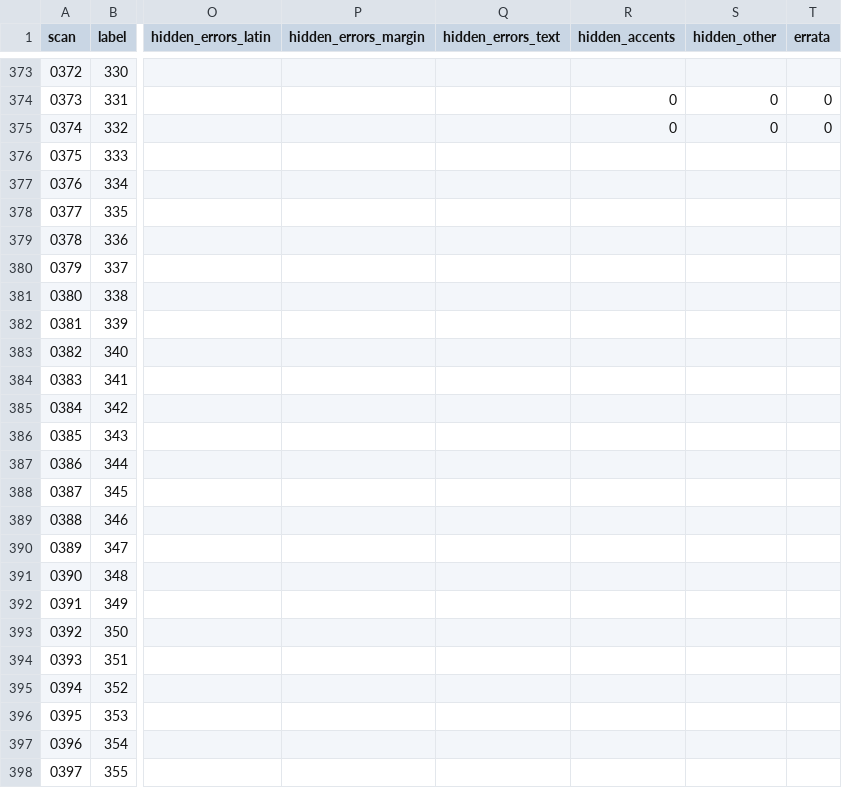
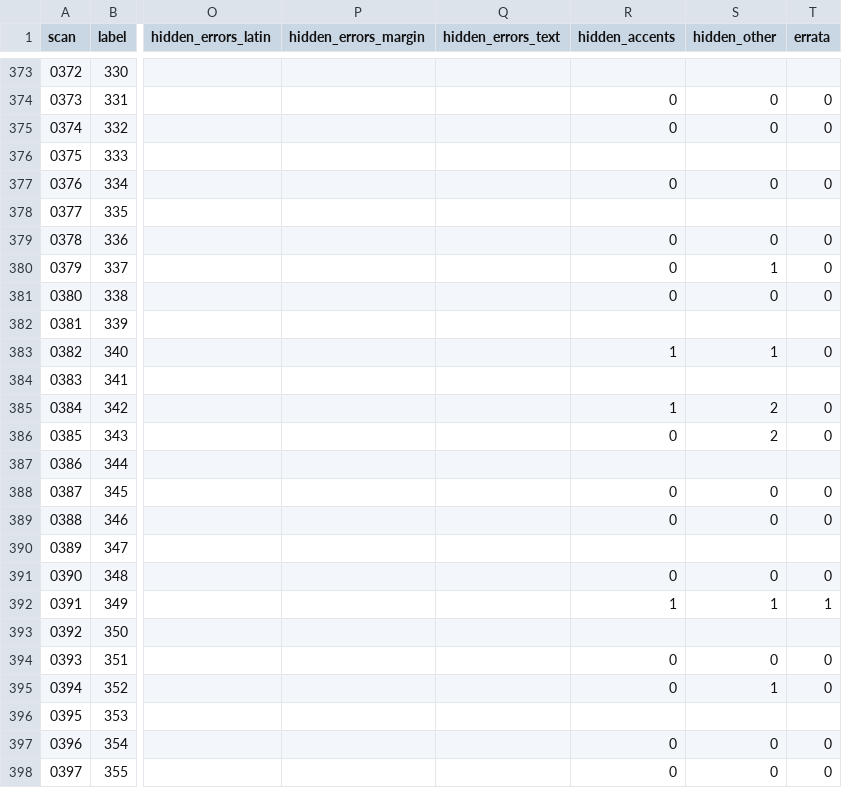
Before and after one commit to nfhours/library, a CSV file: books/cartari/_text/status.csv, drawn as a sheet; only a part is shown, gaps mark what is left out; the diff covers the shown part only; the diff names each change by its address in the sheet, - before the commit and + after, or states it on an @@ line.

Commit message:
[cartari] text: third-reading batch 5 (0376-0405)
20 scans reconciled against zoomed line crops of the scan photo per the
crop-based process. Most raw diffs this batch were a phantom "inserted
space" artifact from one reading subagent's justified-line copying
(filtered out before cropping, not real discrepancies). Confirmed
accent corrections, a few archaic-spelling/elision fixes (apostrophe
elisions "a'"/"fra'", tilde expansions), and one printer's typo
(Hedora for Hedera) marked {printed|corrected}. Two tentative catchword
fixes from an initial misread (q/o, ſ/l confusion at low res) were
caught and reverted after a higher-resolution re-check.

сканы 0376-0405: hidden_accents=5 | hidden_other=9 | новых опечаток=1 | [?]=0

```diff
--- a/books/cartari/_text/status.csv
+++ b/books/cartari/_text/status.csv
-R377 (hidden_accents): (empty)
+R377 (hidden_accents): 0
-S377 (hidden_other): (empty)
+S377 (hidden_other): 0
-T377 (errata): (empty)
+T377 (errata): 0
-R379:R381 (hidden_accents): (empty)
+R379:R381 (hidden_accents): 0
-S379 (hidden_other): (empty)
+S379 (hidden_other): 0
-T379:T381 (errata): (empty)
+T379:T381 (errata): 0
-S380 (hidden_other): (empty)
+S380 (hidden_other): 1
-S381 (hidden_other): (empty)
+S381 (hidden_other): 0
-R383 (hidden_accents): (empty)
+R383 (hidden_accents): 1
-S383 (hidden_other): (empty)
+S383 (hidden_other): 1
-T383 (errata): (empty)
+T383 (errata): 0
-R385 (hidden_accents): (empty)
+R385 (hidden_accents): 1
-S385:S386 (hidden_other): (empty)
+S385:S386 (hidden_other): 2
-T385:T386 (errata): (empty)
+T385:T386 (errata): 0
-R386 (hidden_accents): (empty)
+R386 (hidden_accents): 0
-R388:R389 (hidden_accents): (empty)
+R388:R389 (hidden_accents): 0
-S388:S389 (hidden_other): (empty)
+S388:S389 (hidden_other): 0
-T388:T389 (errata): (empty)
+T388:T389 (errata): 0
-R391 (hidden_accents): (empty)
+R391 (hidden_accents): 0
-S391 (hidden_other): (empty)
+S391 (hidden_other): 0
-T391 (errata): (empty)
+T391 (errata): 0
-R392 (hidden_accents): (empty)
+R392 (hidden_accents): 1
-S392 (hidden_other): (empty)
+S392 (hidden_other): 1
-T392 (errata): (empty)
+T392 (errata): 1
-R394:R395 (hidden_accents): (empty)
+R394:R395 (hidden_accents): 0
-S394 (hidden_other): (empty)
+S394 (hidden_other): 0
-T394:T395 (errata): (empty)
+T394:T395 (errata): 0
-S395 (hidden_other): (empty)
+S395 (hidden_other): 1
-R397:R398 (hidden_accents): (empty)
+R397:R398 (hidden_accents): 0
-S397:S398 (hidden_other): (empty)
+S397:S398 (hidden_other): 0
-T397:T398 (errata): (empty)
+T397:T398 (errata): 0
```
Also changed, not shown: 15 edited cells elsewhere in this file, 24 other files.
